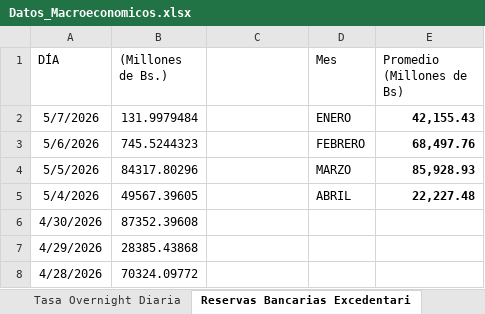
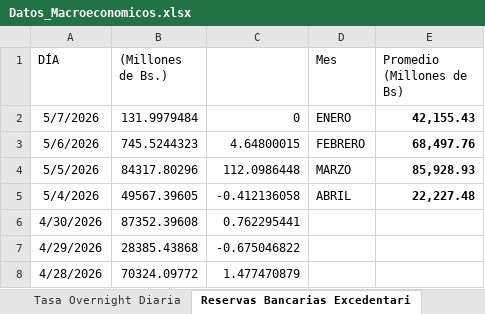
Before and after one commit to bfauairmonitor/Monitor-Nacional, an Excel workbook: Datos_Macroeconomicos.xlsx, sheet Reservas Bancarias Excedentari, drawn as a sheet; values as stored, in another font and other column widths than the file's, no borders; the diff names each change by its address in the sheet, - before the commit and + after, or states it on an @@ line.

Commit message:
Add files via upload

```diff
--- a/Datos_Macroeconomicos.xlsx (sheet Reservas Bancarias Excedentari)
+++ b/Datos_Macroeconomicos.xlsx (sheet Reservas Bancarias Excedentari)
-C2: (empty)
+C2: 0
-C3: (empty)
+C3: 4.64800015
-C4: (empty)
+C4: 112.0986448
-C5: (empty)
+C5: -0.412136058
-C6: (empty)
+C6: 0.762295441
-C7: (empty)
+C7: -0.675046822
-C8: (empty)
+C8: 1.477470879
```
